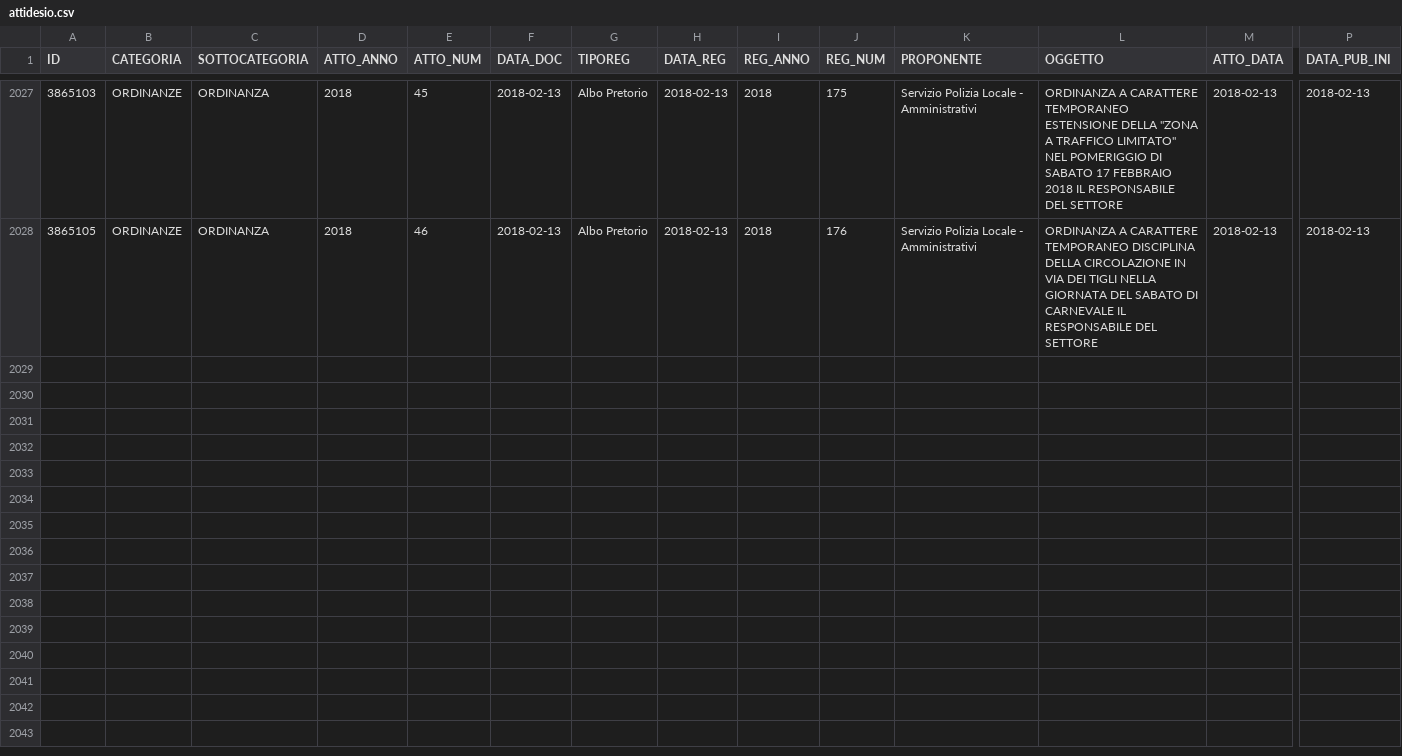
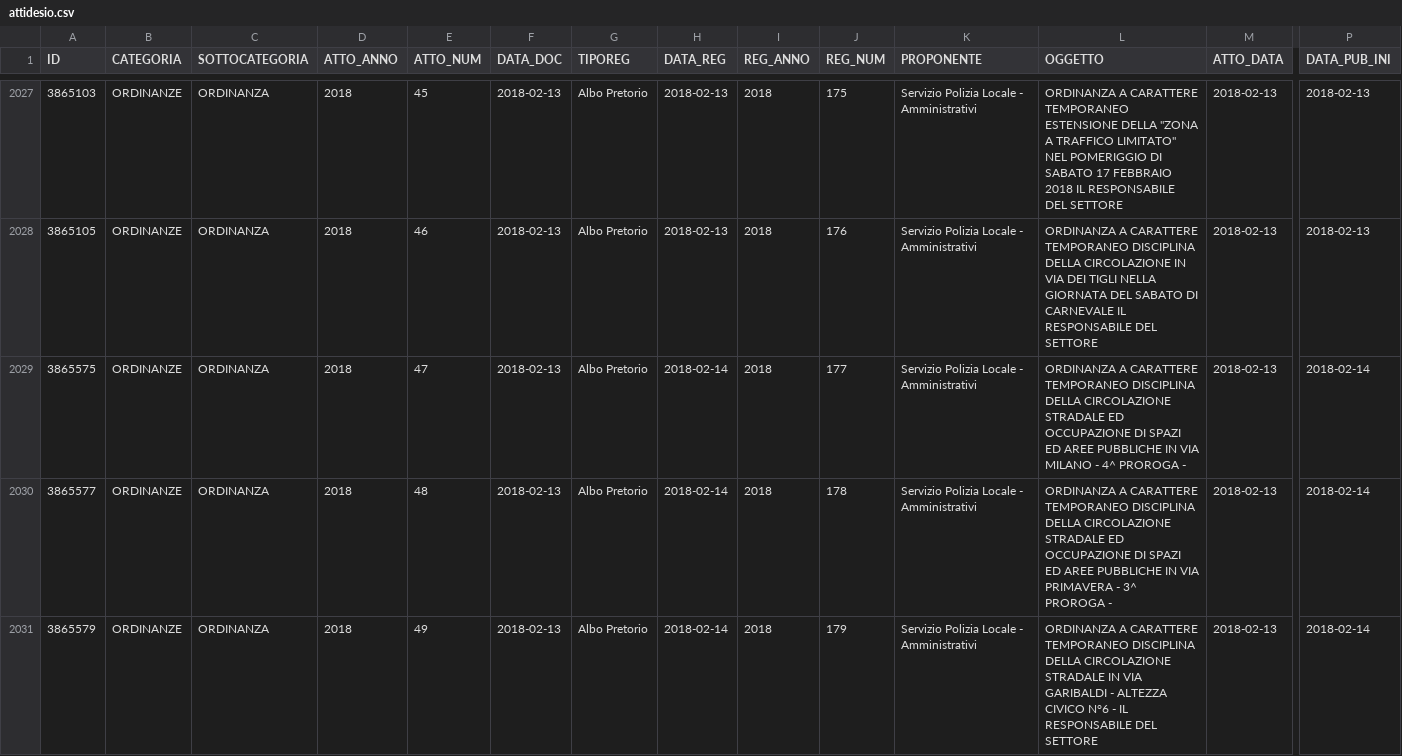
Before and after one commit to ipersoft/trasparenzadesio, a CSV file: attidesio.csv, drawn as a sheet; only a part is shown, gaps mark what is left out; rows hold the shown columns only; the diff names each change by its address in the sheet, - before the commit and + after, or states it on an @@ line.

```diff
--- a/attidesio.csv
+++ b/attidesio.csv
+row 2029: 3865575 | ORDINANZE | ORDINANZA | 2018 | 47 | 2018-02-13 | Albo Pretorio | 2018-02-14 | 2018 | 177 | Servizio Polizia Locale - Amministrativi | ORDINANZA A CARATTERE TEMPORANEO DISCIPLINA DELLA CIRCOLAZIONE STRADALE ED OCCUPAZIONE DI SPAZI ED AREE PUBBLICHE IN VIA MILANO - 4^ PROROGA - | 2018-02-13 | 2018-02-14
+row 2030: 3865577 | ORDINANZE | ORDINANZA | 2018 | 48 | 2018-02-13 | Albo Pretorio | 2018-02-14 | 2018 | 178 | Servizio Polizia Locale - Amministrativi | ORDINANZA A CARATTERE TEMPORANEO DISCIPLINA DELLA CIRCOLAZIONE STRADALE ED OCCUPAZIONE DI SPAZI ED AREE PUBBLICHE IN VIA PRIMAVERA - 3^ PROROGA - | 2018-02-13 | 2018-02-14
+row 2031: 3865579 | ORDINANZE | ORDINANZA | 2018 | 49 | 2018-02-13 | Albo Pretorio | 2018-02-14 | 2018 | 179 | Servizio Polizia Locale - Amministrativi | ORDINANZA A CARATTERE TEMPORANEO DISCIPLINA DELLA CIRCOLAZIONE STRADALE IN VIA GARIBALDI - ALTEZZA CIVICO N°6 - IL RESPONSABILE DEL SETTORE | 2018-02-13 | 2018-02-14
```
Also changed, not shown: 1 other file.
